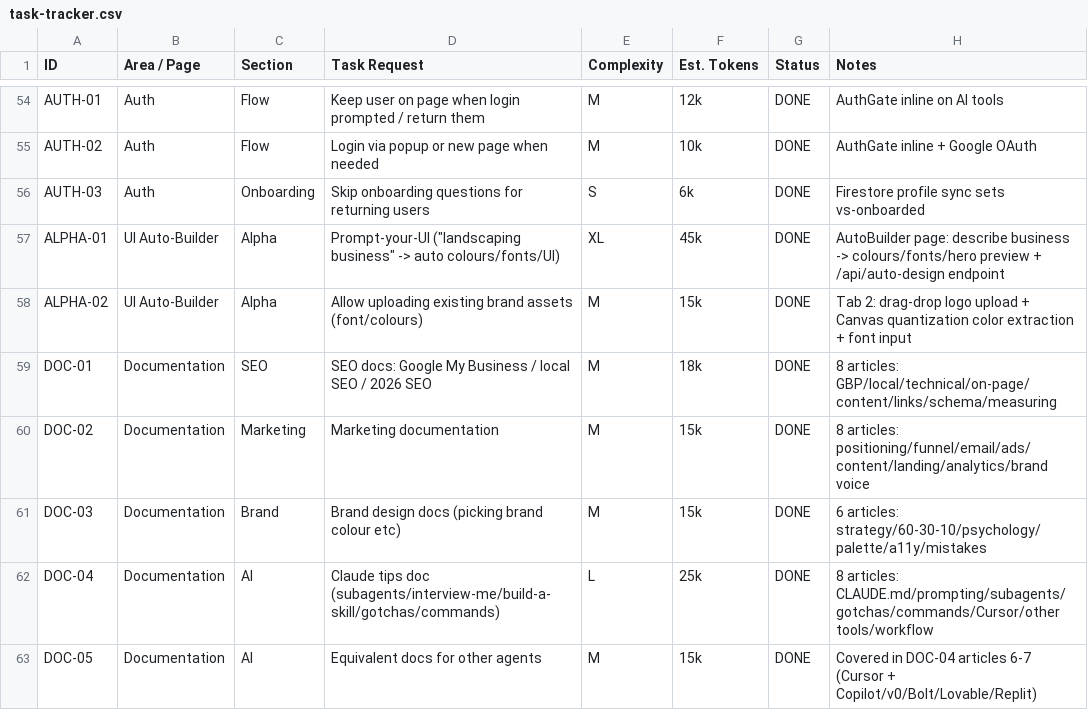
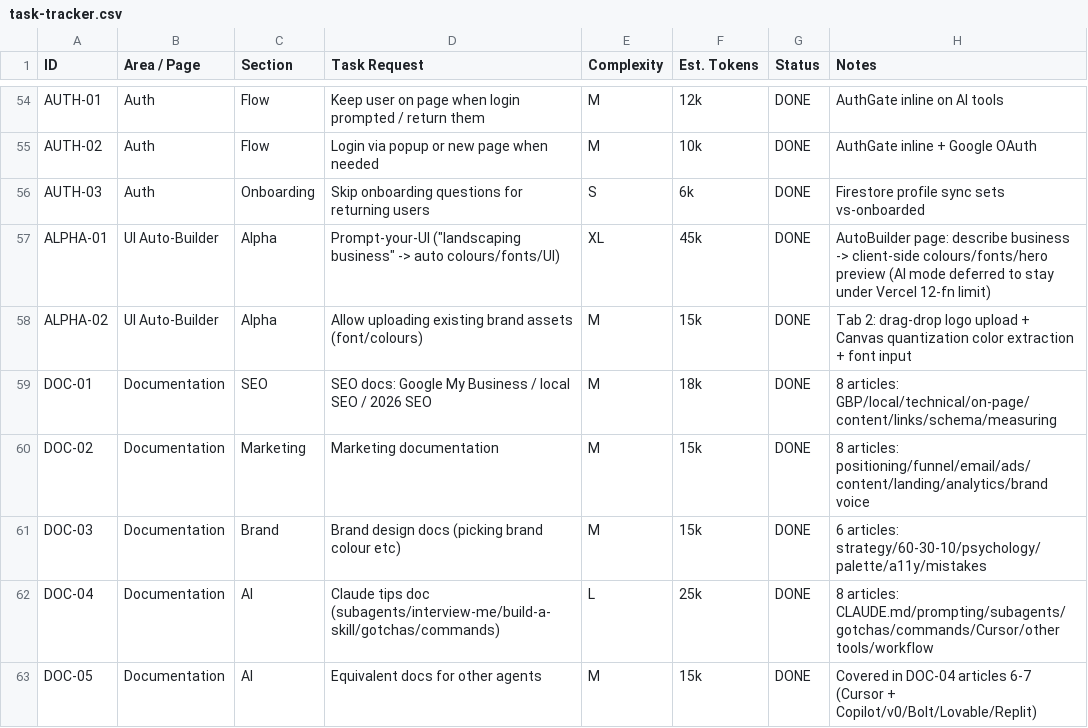
Before and after one commit to VASARI-STUDIO/UIL4B, a CSV file: docs/task-tracker.csv, drawn as a sheet; only a part is shown, gaps mark what is left out.

```diff
--- a/docs/task-tracker.csv
+++ b/docs/task-tracker.csv
@@ -56,3 +56,3 @@ AUTH-02,Auth,Flow,Login via popup or new page when needed,M,10k,DONE,AuthGate in
 AUTH-03,Auth,Onboarding,Skip onboarding questions for returning users,S,6k,DONE,Firestore profile sync sets vs-onboarded
-ALPHA-01,UI Auto-Builder,Alpha,Prompt-your-UI ("landscaping business" -> auto colours/fonts/UI),XL,45k,DONE,AutoBuilder page: describe business -> colours/fonts/hero preview + /api/auto-design endpoint
+ALPHA-01,UI Auto-Builder,Alpha,Prompt-your-UI ("landscaping business" -> auto colours/fonts/UI),XL,45k,DONE,AutoBuilder page: describe business -> client-side colours/fonts/hero preview (AI mode deferred to stay under Vercel 12-fn limit)
 ALPHA-02,UI Auto-Builder,Alpha,Allow uploading existing brand assets (font/colours),M,15k,DONE,Tab 2: drag-drop logo upload + Canvas quantization color extraction + font input
```
Also changed, not shown: 2 other files.
